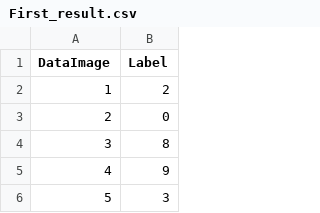
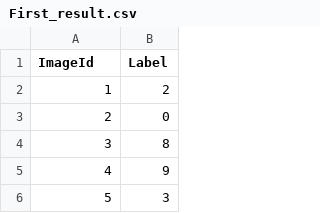
Before and after one commit to mregalado/ML191T, a CSV file: datasets/mnist/First_result.csv, drawn as a sheet; only a part is shown.

```diff
--- a/datasets/mnist/First_result.csv
+++ b/datasets/mnist/First_result.csv
@@ -1,2 +1,2 @@
-DataImage,Label
+ImageId,Label
 1,2
```
Also changed, not shown: 2 other files.
